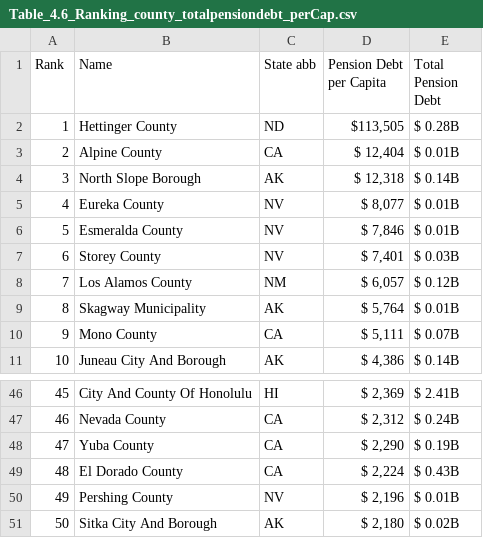
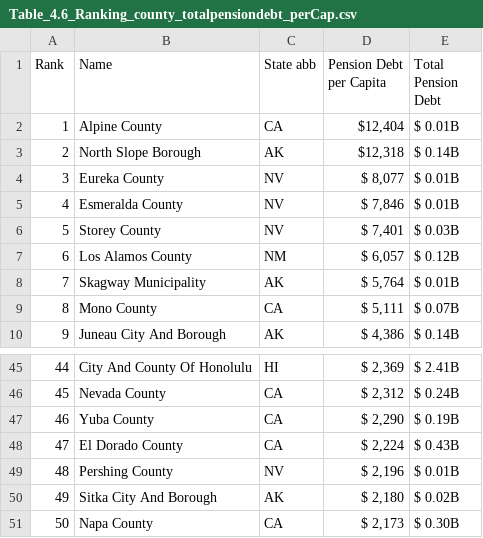
Before and after one commit to thuy2020/large-acfr-data-processing-thuy, a CSV file: output/data_wrapper/Table_4.6_Ranking_county_totalpensiondebt_perCap.csv, drawn as a sheet; only a part is shown, gaps mark what is left out; removed rows and columns are numbered as before the commit, all else as after; the diff names each change by its address in the sheet, - before the commit and + after, or states it on an @@ line.

```diff
--- a/output/data_wrapper/Table_4.6_Ranking_county_totalpensiondebt_perCap.csv
+++ b/output/data_wrapper/Table_4.6_Ranking_county_totalpensiondebt_perCap.csv
-row 2: 1 | Hettinger County | ND | $113,505 | $ 0.28B
@@ column A (Rank) renumbered between rows 2 and 50 @@
-D2 (Pension Debt per Capita): $ 12,404
+D2 (Pension Debt per Capita): $12,404
-D3 (Pension Debt per Capita): $ 12,318
+D3 (Pension Debt per Capita): $12,318
+row 51: 50 | Napa County | CA | $ 2,173 | $ 0.30B
```
Also changed, not shown: output/data_wrapper/Table_4.2_Ranking_county_totaldebt_perCap.csv, output/data_wrapper/Table_4.4_Ranking_county_totallongtermdebt_perCap.csv, 23 other files.
